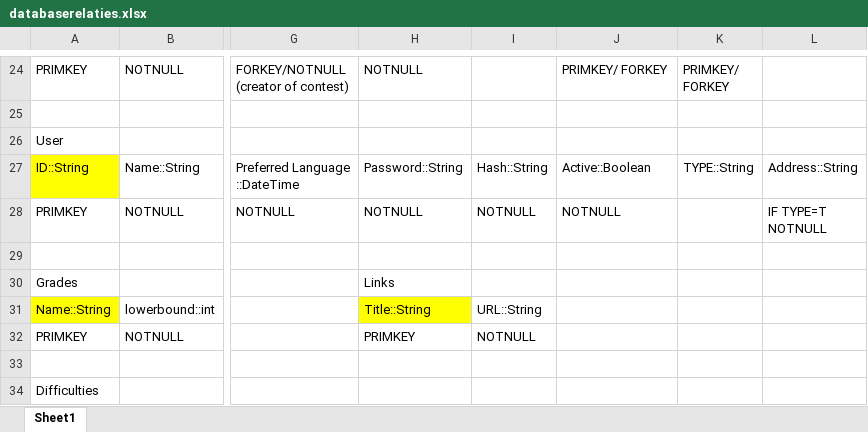
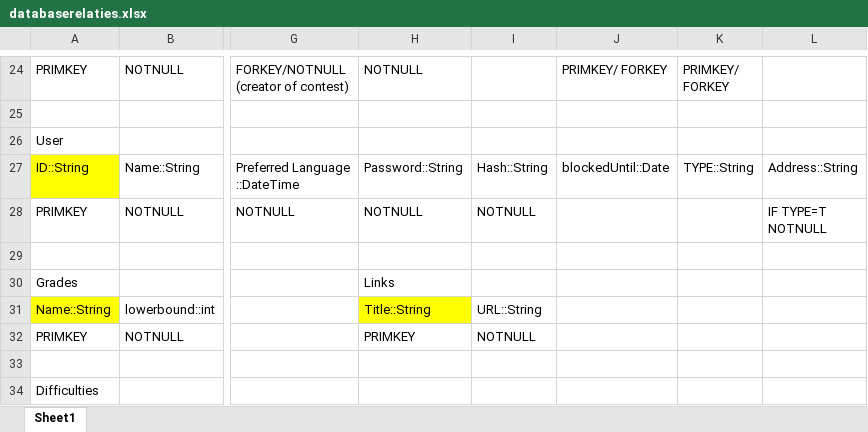
Before and after one commit to SanderDemeester/avank-bebras, an Excel workbook: design/database/databaserelaties.xlsx, sheet Sheet1, drawn as a sheet; only a part is shown, gaps mark what is left out; values as stored, in another font and other column widths than the file's, no borders; the diff names each change by its address in the sheet, - before the commit and + after, or states it on an @@ line.

```diff
--- a/design/database/databaserelaties.xlsx (sheet Sheet1)
+++ b/design/database/databaserelaties.xlsx (sheet Sheet1)
-J27: Active::Boolean
+J27: blockedUntil::Date
-J28: NOTNULL
+J28: (empty)
```
Also changed, not shown: 1 other file.
